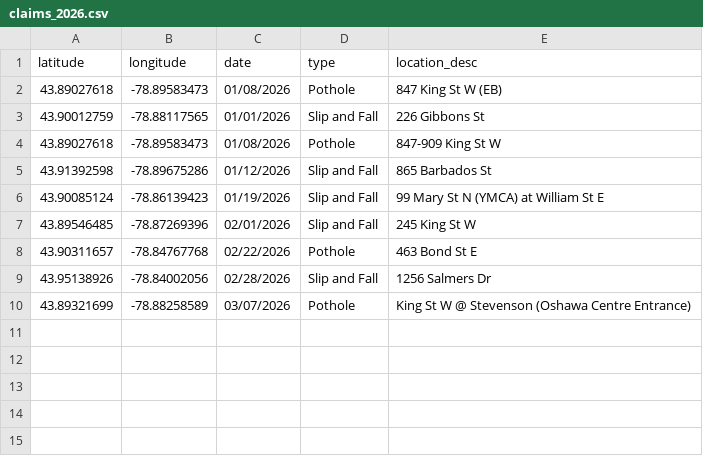
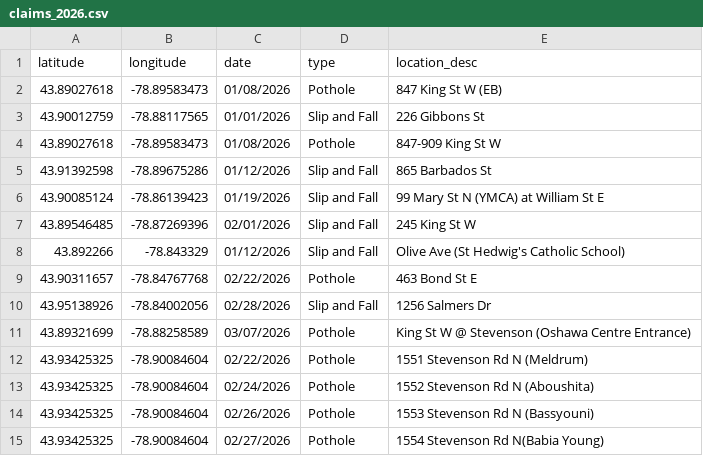
Before and after one commit to Raufaem/claims-map, a CSV file: claims_2026.csv, drawn as a sheet; the diff names each change by its address in the sheet, - before the commit and + after, or states it on an @@ line.

```diff
--- a/claims_2026.csv
+++ b/claims_2026.csv
+row 8: 43.892266 | -78.843329 | 01/12/2026 | Slip and Fall | Olive Ave (St Hedwig's Catholic School)
+row 12: 43.93425325 | -78.90084604 | 02/22/2026 | Pothole | 1551 Stevenson Rd N (Meldrum)
+row 13: 43.93425325 | -78.90084604 | 02/24/2026 | Pothole | 1552 Stevenson Rd N (Aboushita)
+row 14: 43.93425325 | -78.90084604 | 02/26/2026 | Pothole | 1553 Stevenson Rd N (Bassyouni)
+row 15: 43.93425325 | -78.90084604 | 02/27/2026 | Pothole | 1554 Stevenson Rd N(Babia Young)
```
Also changed, not shown: claims_2025.csv.
